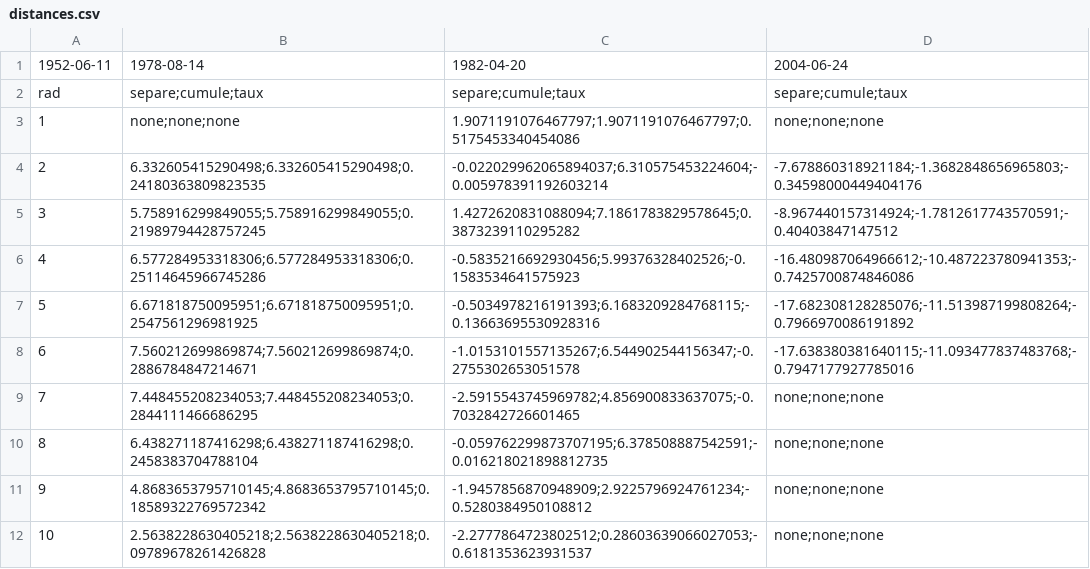
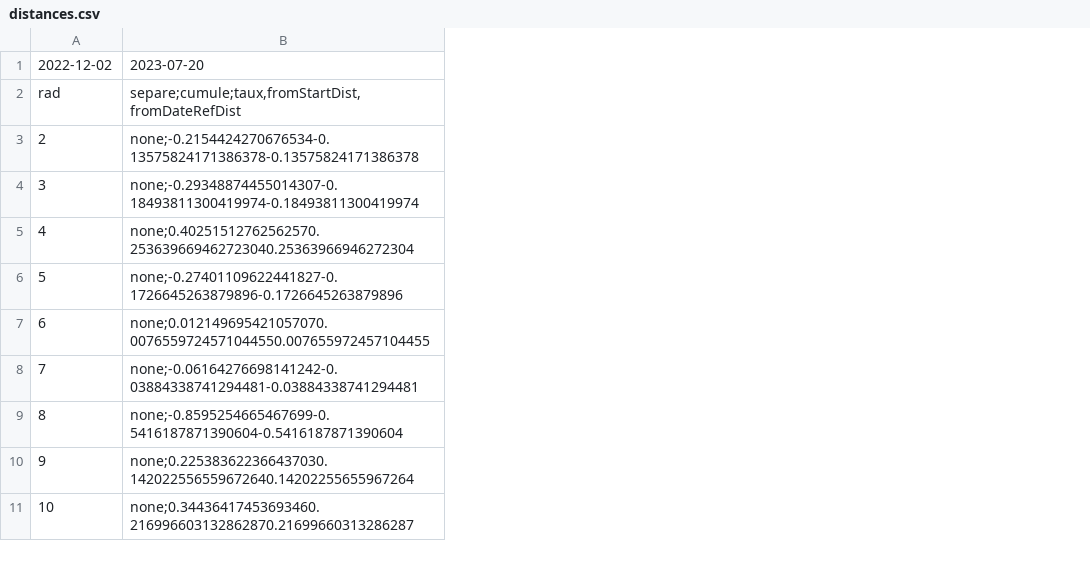
Before and after one commit to MSILI/coastlinetracking, a CSV file: data/distances.csv, drawn as a sheet; only a part is shown; removed rows and columns are numbered as before the commit, all else as after; the diff names each change by its address in the sheet, - before the commit and + after, or states it on an @@ line.

```diff
--- a/data/distances.csv
+++ b/data/distances.csv
-column B, rows 1-2: 1978-08-14 | separe;cumule;taux; rows 4-12: 6.332605415290498;6.332605415290498;0.24180363809823535 | 5.758916299849055;5.758916299849055;0.21989794428757245 | 6.577284953318306;6.577284953318306;0.25114645966745286 | 6.671818750095951;6.671818750095951;0.2547561296981925 | 7.560212699869874;7.560212699869874;0.2886784847214671 | 7.448455208234053;7.448455208234053;0.2844111466686295 | 6.438271187416298;6.438271187416298;0.2458383704788104 | 4.8683653795710145;4.8683653795710145;0.18589322769572342 | 2.5638228630405218;2.5638228630405218;0.09789678261426828
-column C, rows 1-2: 1982-04-20 | separe;cumule;taux; rows 4-12: -0.022029962065894037;6.310575453224604;-0.005978391192603214 | 1.4272620831088094;7.1861783829578645;0.3873239110295282 | -0.5835216692930456;5.99376328402526;-0.1583534641575923 | -0.5034978216191393;6.1683209284768115;-0.13663695530928316 | -1.0153101557135267;6.544902544156347;-0.2755302653051578 | -2.5915543745969782;4.856900833637075;-0.7032842726601465 | -0.059762299873707195;6.378508887542591;-0.016218021898812735 | -1.9457856870948909;2.9225796924761234;-0.5280384950108812 | -2.2777864723802512;0.28603639066027053;-0.6181353623931537
-column D, rows 1-2: 2004-06-24 | separe;cumule;taux; rows 4-12: -7.678860318921184;-1.3682848656965803;-0.34598000449404176 | -8.967440157314924;-1.7812617743570591;-0.40403847147512 | -16.480987064966612;-10.487223780941353;-0.7425700874846086 | -17.682308128285076;-11.513987199808264;-0.7966970086191892 | -17.638380381640115;-11.093477837483768;-0.7947177927785016 | none;none;none | none;none;none | none;none;none | none;none;none
+column B, rows 1-11: 2023-07-20 | separe;cumule;taux,fromStartDist,fromDateRefDist | none;-0.2154424270676534-0.13575824171386378-0.13575824171386378 | none;-0.29348874455014307-0.18493811300419974-0.18493811300419974 | none;0.40251512762562570.253639669462723040.25363966946272304 | none;-0.27401109622441827-0.1726645263879896-0.1726645263879896 | none;0.012149695421057070.0076559724571044550.007655972457104455 | none;-0.06164276698141242-0.03884338741294481-0.03884338741294481 | none;-0.8595254665467699-0.5416187871390604-0.5416187871390604 | none;0.225383622366437030.142022556559672640.14202255655967264 | none;0.34436417453693460.216996603132862870.21699660313286287
-A1: 1952-06-11
+A1: 2022-12-02
-row 3: 1 | none;none;none | 1.9071191076467797;1.9071191076467797;0.5175453340454086 | none;none;none
```
Also changed, not shown: 18 other files.
